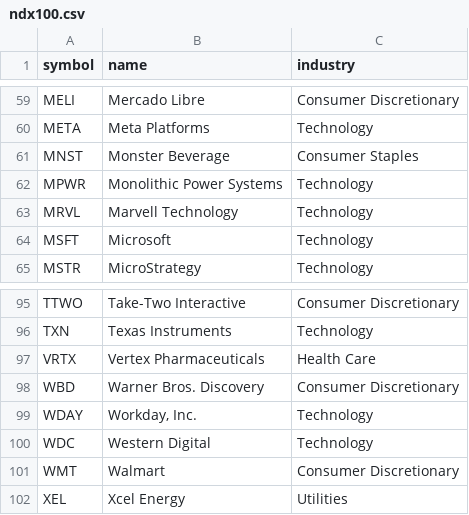
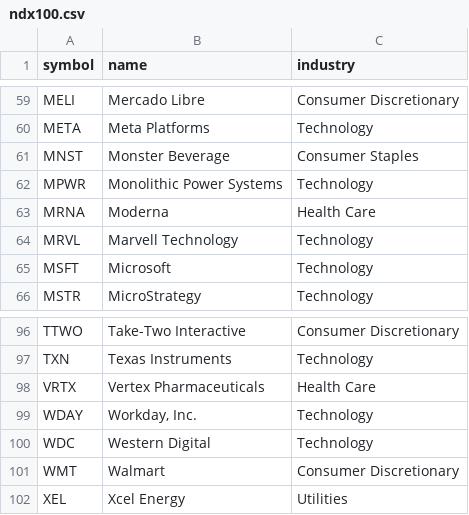
Before and after one commit to danreed001-droid/NIBII, a CSV file: data/ndx100.csv, drawn as a sheet; only a part is shown, gaps mark what is left out; removed rows and columns are numbered as before the commit, all else as after; the diff names each change by its address in the sheet, - before the commit and + after, or states it on an @@ line.

```diff
--- a/data/ndx100.csv
+++ b/data/ndx100.csv
+row 63: MRNA | Moderna | Health Care
-row 98: WBD | Warner Bros. Discovery | Consumer Discretionary
```
Also changed, not shown: data/sp500.csv, 5 other files.
